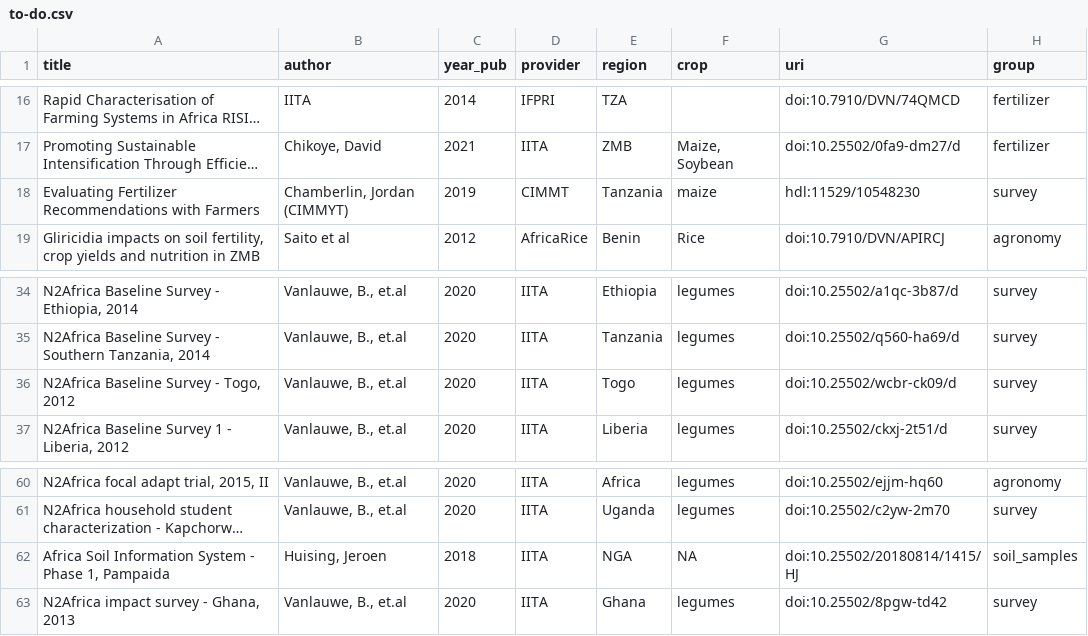
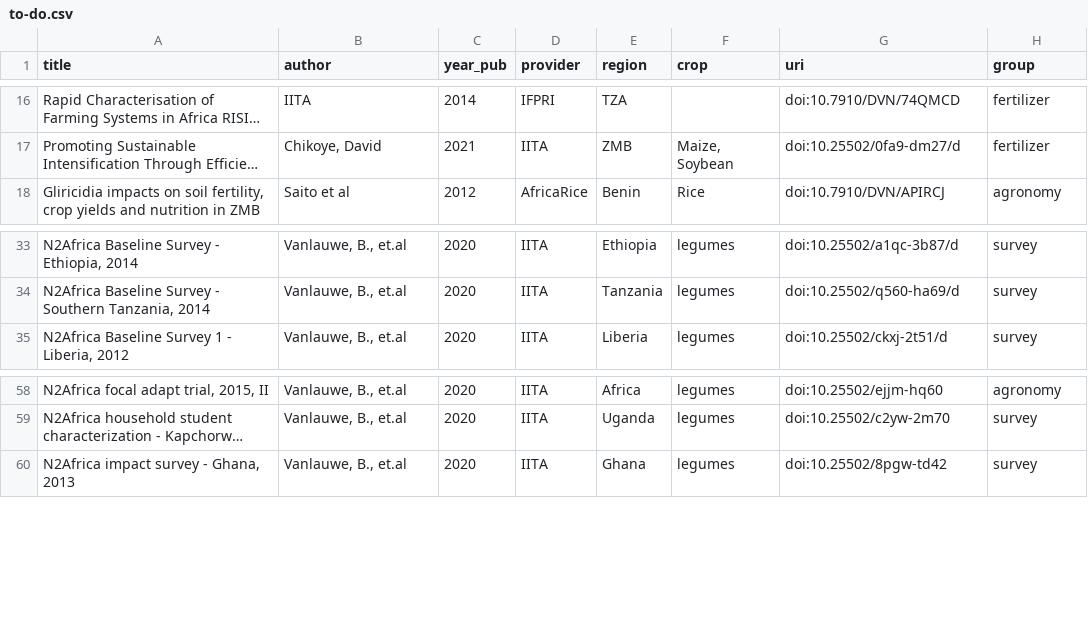
Before and after one commit to carob-data/carob, a CSV file: misc/todo/to-do.csv, drawn as a sheet; only a part is shown, gaps mark what is left out; long unchanged cells end in …; the diff names each change by its address in the sheet, - before the commit and + after, or states it on an @@ line.

Commit message:
New dataset: doi:10.25502/4ymd-n614

```diff
--- a/misc/todo/to-do.csv
+++ b/misc/todo/to-do.csv
-row 18: Evaluating Fertilizer Recommendations with Farmers | Chamberlin, Jordan (CIMMYT) | 2019 | CIMMT | Tanzania | maize | hdl:11529/10548230 | survey
-row 36: N2Africa Baseline Survey - Togo, 2012 | Vanlauwe, B., et.al | 2020 | IITA | Togo | legumes | doi:10.25502/wcbr-ck09/d | survey
-row 62: Africa Soil Information System - Phase 1, Pampaida | Huising, Jeroen | 2018 | IITA | NGA | NA | doi:10.25502/20180814/1415/HJ | soil_samples
```
Also changed, not shown: 18 other files.
